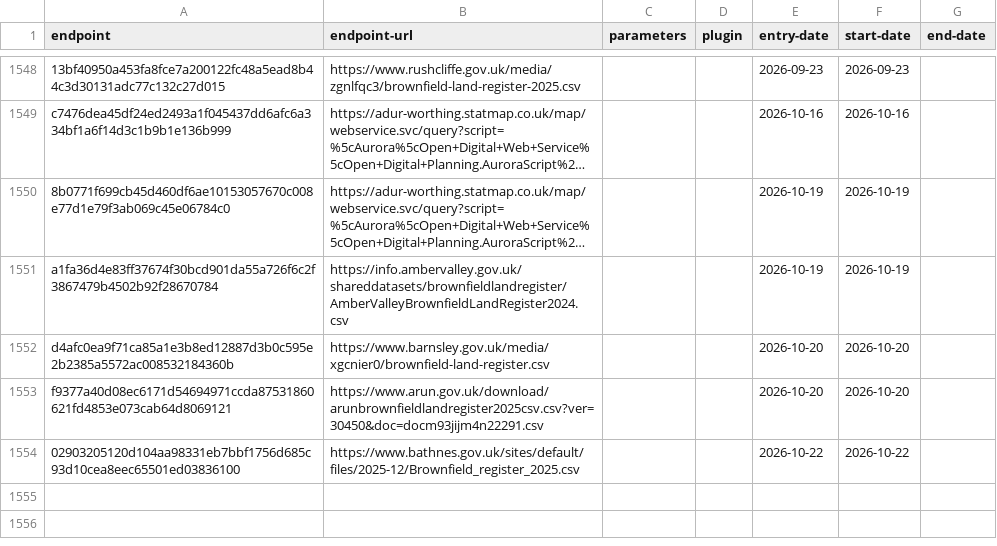
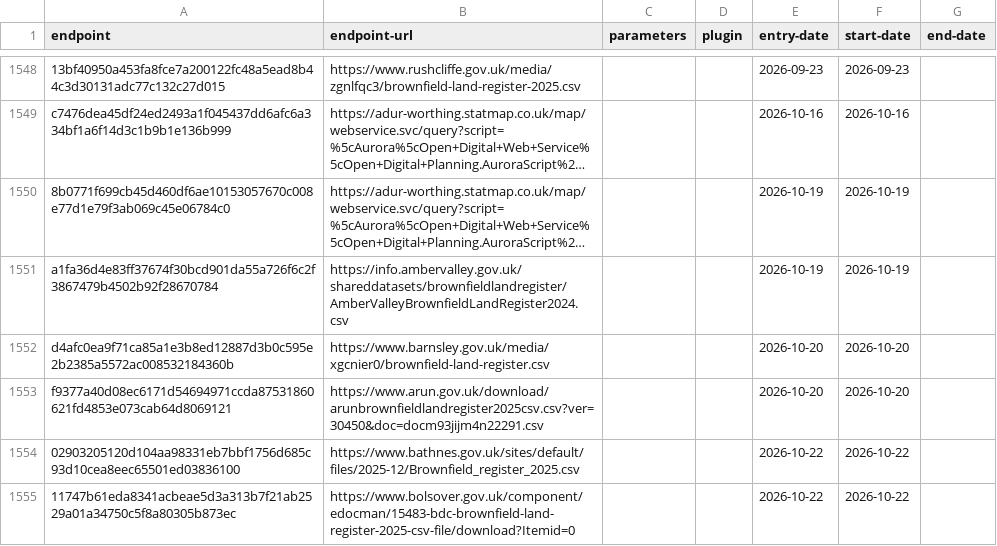
Before and after one commit to digital-land/config, a CSV file: collection/brownfield-land/endpoint.csv, drawn as a sheet; only a part is shown, gaps mark what is left out; long unchanged cells end in …; the diff names each change by its address in the sheet, - before the commit and + after, or states it on an @@ line.

```diff
--- a/collection/brownfield-land/endpoint.csv
+++ b/collection/brownfield-land/endpoint.csv
+row 1555: 11747b61eda8341acbeae5d3a313b7f21ab2529a01a34750c5f8a80305b873ec | https://www.bolsover.gov.uk/component/edocman/15483-bdc-brownfield-land-register-2025-csv-file/download?Itemid=0 |  |  | 2026-10-22 | 2026-10-22
```
Also changed, not shown: collection/brownfield-land/source.csv, pipeline/brownfield-land/entity-organisation.csv, 1 other file.
